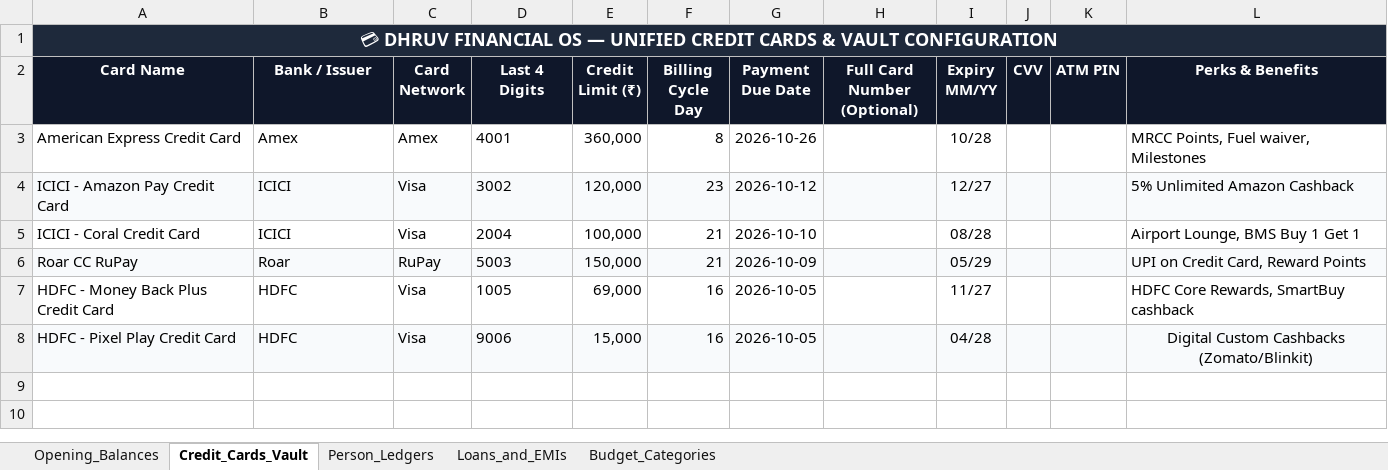
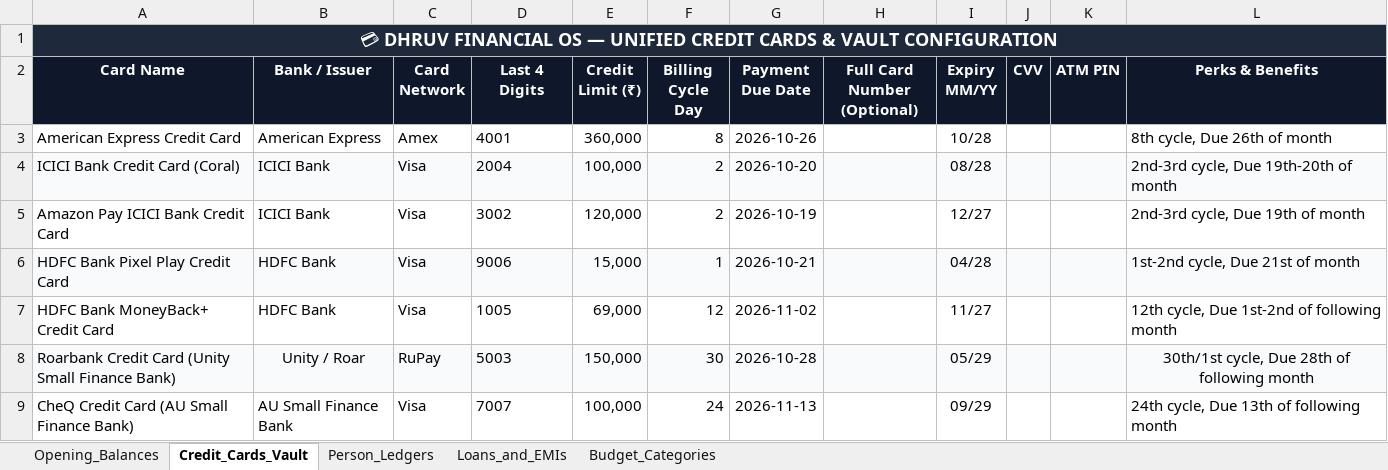
Before and after one commit to goridhruv-ops/dhruv-tracker, an Excel workbook: Dhruv_Financial_OS_Setup_Template.xlsx, sheet Credit_Cards_Vault, drawn as a sheet; values as stored, in another font and other column widths than the file's, no borders; removed rows and columns are numbered as before the commit, all else as after; the diff names each change by its address in the sheet, - before the commit and + after, or states it on an @@ line.

Commit message:
feat: configure all 7 credit cards with exact statement and due schedules, add CheQ AU card, and update Excel template

```diff
--- a/Dhruv_Financial_OS_Setup_Template.xlsx (sheet Credit_Cards_Vault)
+++ b/Dhruv_Financial_OS_Setup_Template.xlsx (sheet Credit_Cards_Vault)
-B3 (Bank / Issuer): Amex
+B3 (Bank / Issuer): American Express
-L3 (Perks & Benefits): MRCC Points, Fuel waiver, Milestones
+L3 (Perks & Benefits): 8th cycle, Due 26th of month
+row 4: ICICI Bank Credit Card (Coral) | ICICI Bank | Visa | 2004 | 100,000 | 2 | 2026-10-20 |  | 08/28 |  |  | 2nd-3rd cycle, Due 19th-20th of month
-A5 (Card Name): ICICI - Amazon Pay Credit Card
+A5 (Card Name): Amazon Pay ICICI Bank Credit Card
-A5:L5 fill: #F8FAFC
+A5:L5 fill: none
-B5 (Bank / Issuer): ICICI
+B5 (Bank / Issuer): ICICI Bank
-F5 (Billing Cycle Day): 23
+F5 (Billing Cycle Day): 2
-G5 (Payment Due Date): 2026-10-12
+G5 (Payment Due Date): 2026-10-19
-L5 (Perks & Benefits): 5% Unlimited Amazon Cashback
+L5 (Perks & Benefits): 2nd-3rd cycle, Due 19th of month
-row 5: ICICI - Coral Credit Card | ICICI | Visa | 2004 | 100,000 | 21 | 2026-10-10 |  | 08/28 |  |  | Airport Lounge, BMS Buy 1 Get 1
-row 6: Roar CC RuPay | Roar | RuPay | 5003 | 150,000 | 21 | 2026-10-09 |  | 05/29 |  |  | UPI on Credit Card, Reward Points
-row 7: HDFC - Money Back Plus Credit Card | HDFC | Visa | 1005 | 69,000 | 16 | 2026-10-05 |  | 11/27 |  |  | HDFC Core Rewards, SmartBuy cashback
-A6 (Card Name): HDFC - Pixel Play Credit Card
+A6 (Card Name): HDFC Bank Pixel Play Credit Card
-B6 (Bank / Issuer): HDFC
+B6 (Bank / Issuer): HDFC Bank
-F6 (Billing Cycle Day): 16
+F6 (Billing Cycle Day): 1
-G6 (Payment Due Date): 2026-10-05
+G6 (Payment Due Date): 2026-10-21
-L6 (Perks & Benefits): Digital Custom Cashbacks (Zomato/Blinkit)
+L6 (Perks & Benefits): 1st-2nd cycle, Due 21st of month
-L6 alignment: center
+L6 alignment: left
+row 7: HDFC Bank MoneyBack+ Credit Card | HDFC Bank | Visa | 1005 | 69,000 | 12 | 2026-11-02 |  | 11/27 |  |  | 12th cycle, Due 1st-2nd of following month
+row 8: Roarbank Credit Card (Unity Small Finance Bank) | Unity / Roar | RuPay | 5003 | 150,000 | 30 | 2026-10-28 |  | 05/29 |  |  | 30th/1st cycle, Due 28th of following month
+row 9: CheQ Credit Card (AU Small Finance Bank) | AU Small Finance Bank | Visa | 7007 | 100,000 | 24 | 2026-11-13 |  | 09/29 |  |  | 24th cycle, Due 13th of following month
```
Also changed, not shown: 7 other files.
